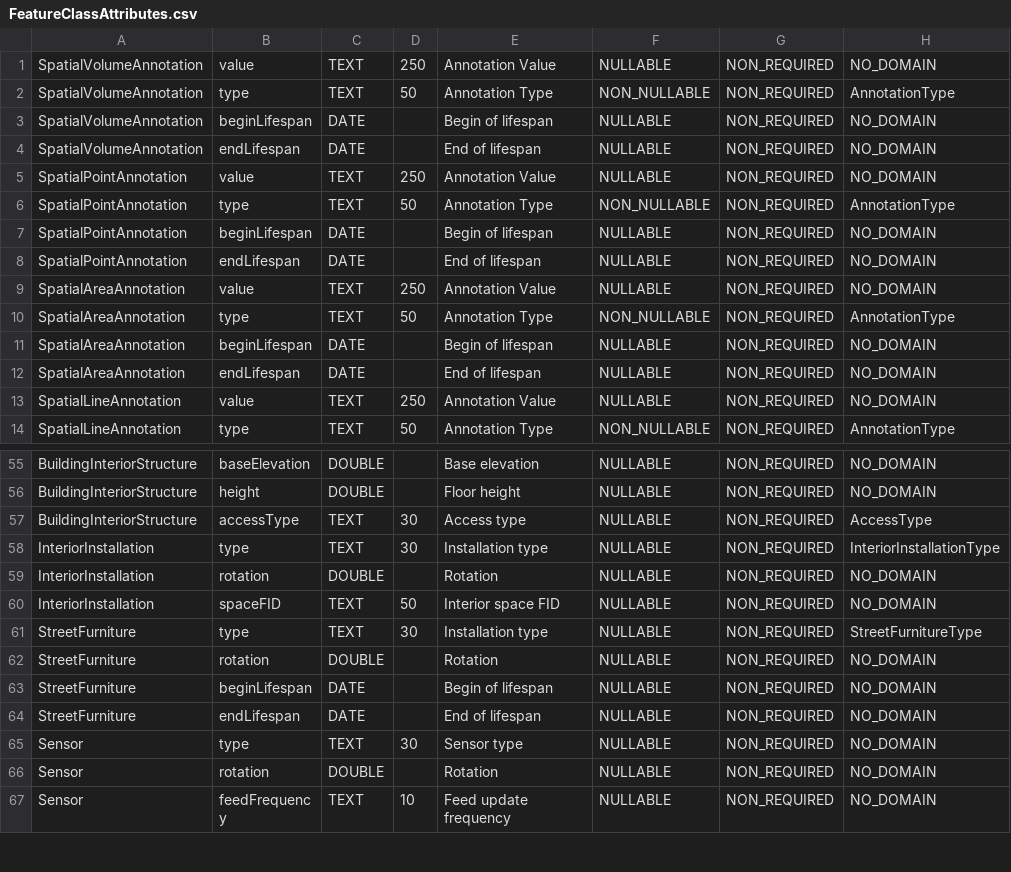
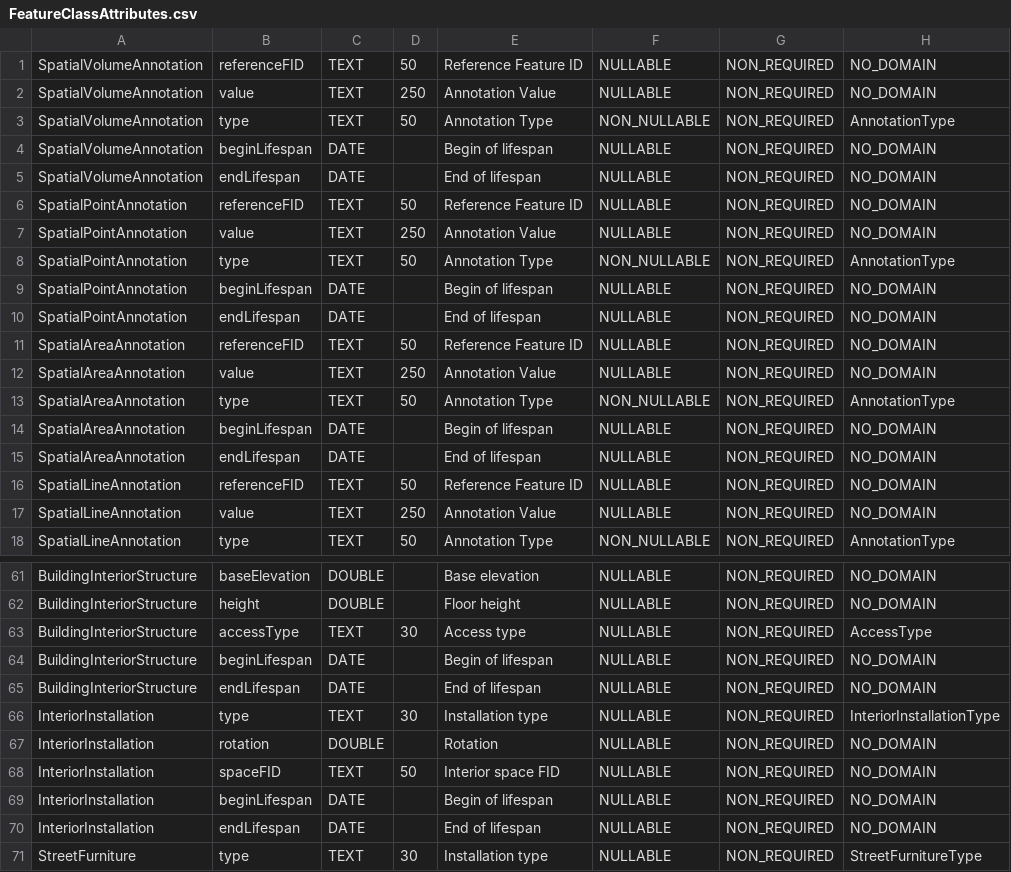
Before and after one commit to kataya/3d-cities-template, a CSV file: Apps/3dCityMaintenance/Configuration/SchemaTools/FeatureClassAttributes.csv, drawn as a sheet; only a part is shown, gaps mark what is left out; the shorter side is filled out with more unchanged rows; the diff covers the shown part only.

Commit message:
Fixed issues in schemagenerator.py: * Multipatch FC domains (they are now always global) * Validate more inputs to keep some errors from popping up * Automatic parameter filling from the config files, so that profiling/extending the 3DCIM schema doesn’t require any programming anymore

```diff
--- a/Apps/3dCityMaintenance/Configuration/SchemaTools/FeatureClassAttributes.csv
+++ b/Apps/3dCityMaintenance/Configuration/SchemaTools/FeatureClassAttributes.csv
@@ -1 +1,2 @@
+SpatialVolumeAnnotation;referenceFID;TEXT;50;Reference Feature ID;NULLABLE;NON_REQUIRED;NO_DOMAIN
 SpatialVolumeAnnotation;value;TEXT;250;Annotation Value;NULLABLE;NON_REQUIRED;NO_DOMAIN
@@ -4,2 +5,3 @@ SpatialVolumeAnnotation;beginLifespan;DATE;;Begin of lifespan;NULLABLE;NON_REQUI
 SpatialVolumeAnnotation;endLifespan;DATE;;End of lifespan;NULLABLE;NON_REQUIRED;NO_DOMAIN
+SpatialPointAnnotation;referenceFID;TEXT;50;Reference Feature ID;NULLABLE;NON_REQUIRED;NO_DOMAIN
 SpatialPointAnnotation;value;TEXT;250;Annotation Value;NULLABLE;NON_REQUIRED;NO_DOMAIN
@@ -8,2 +10,3 @@ SpatialPointAnnotation;beginLifespan;DATE;;Begin of lifespan;NULLABLE;NON_REQUIR
 SpatialPointAnnotation;endLifespan;DATE;;End of lifespan;NULLABLE;NON_REQUIRED;NO_DOMAIN
+SpatialAreaAnnotation;referenceFID;TEXT;50;Reference Feature ID;NULLABLE;NON_REQUIRED;NO_DOMAIN
 SpatialAreaAnnotation;value;TEXT;250;Annotation Value;NULLABLE;NON_REQUIRED;NO_DOMAIN
@@ -12,2 +15,3 @@ SpatialAreaAnnotation;beginLifespan;DATE;;Begin of lifespan;NULLABLE;NON_REQUIRE
 SpatialAreaAnnotation;endLifespan;DATE;;End of lifespan;NULLABLE;NON_REQUIRED;NO_DOMAIN
+SpatialLineAnnotation;referenceFID;TEXT;50;Reference Feature ID;NULLABLE;NON_REQUIRED;NO_DOMAIN
 SpatialLineAnnotation;value;TEXT;250;Annotation Value;NULLABLE;NON_REQUIRED;NO_DOMAIN
@@ -57,2 +63,4 @@ BuildingInteriorStructure;height;DOUBLE;;Floor height;NULLABLE;NON_REQUIRED;NO_D
 BuildingInteriorStructure;accessType;TEXT;30;Access type;NULLABLE;NON_REQUIRED;AccessType
+BuildingInteriorStructure;beginLifespan;DATE;;Begin of lifespan;NULLABLE;NON_REQUIRED;NO_DOMAIN
+BuildingInteriorStructure;endLifespan;DATE;;End of lifespan;NULLABLE;NON_REQUIRED;NO_DOMAIN
 InteriorInstallation;type;TEXT;30;Installation type;NULLABLE;NON_REQUIRED;InteriorInstallationType
@@ -60,2 +68,4 @@ InteriorInstallation;rotation;DOUBLE;;Rotation;NULLABLE;NON_REQUIRED;NO_DOMAIN
 InteriorInstallation;spaceFID;TEXT;50;Interior space FID;NULLABLE;NON_REQUIRED;NO_DOMAIN
+InteriorInstallation;beginLifespan;DATE;;Begin of lifespan;NULLABLE;NON_REQUIRED;NO_DOMAIN
+InteriorInstallation;endLifespan;DATE;;End of lifespan;NULLABLE;NON_REQUIRED;NO_DOMAIN
 StreetFurniture;type;TEXT;30;Installation type;NULLABLE;NON_REQUIRED;StreetFurnitureType
```
Also changed, not shown: 10 added rows elsewhere in this file, Apps/3dCityMaintenance/Configuration/SchemaTools/RelationshipClasses.csv, 7 other files.
